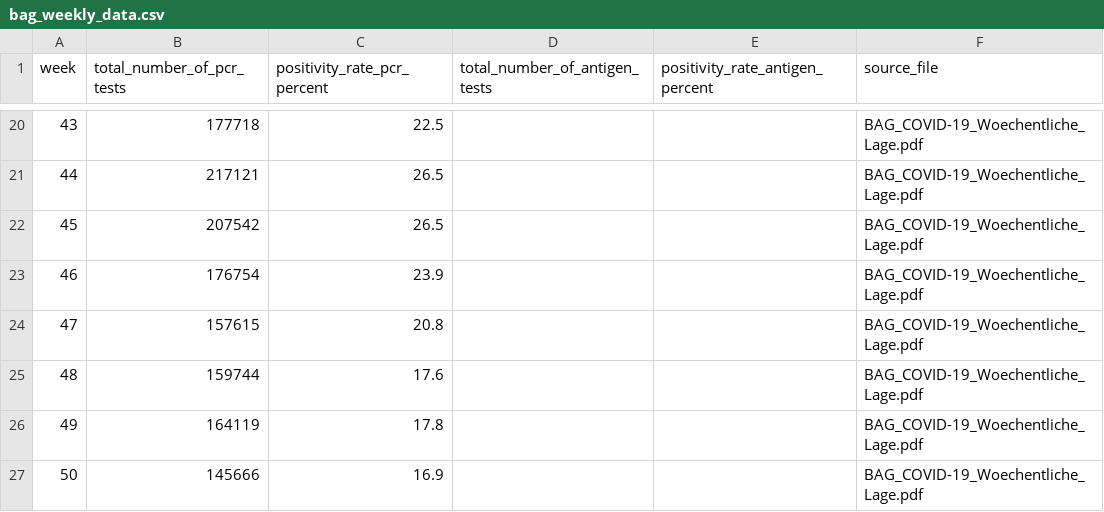
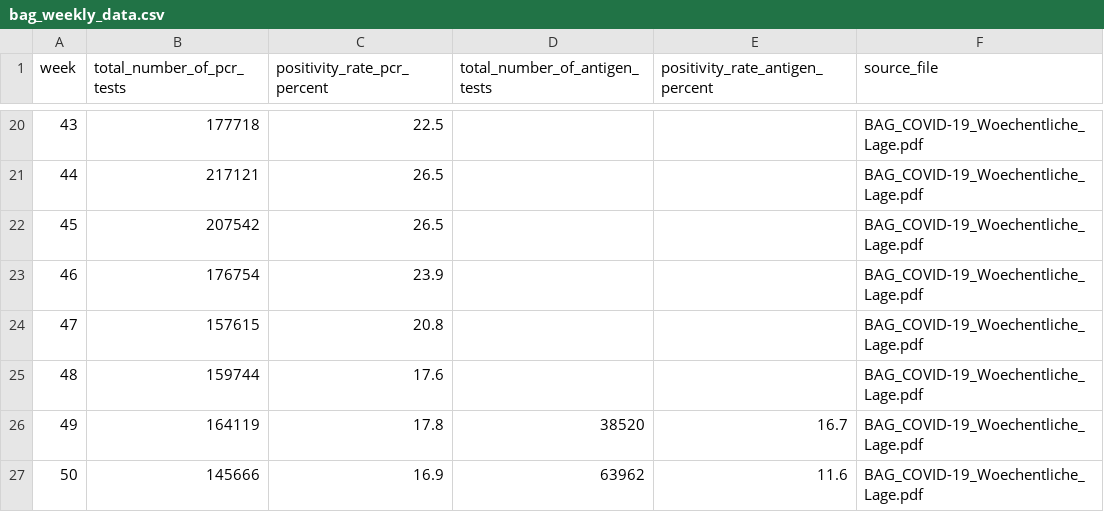
Before and after one commit to maekke/bag_data, a CSV file: bag_weekly_data.csv, drawn as a sheet; only a part is shown, gaps mark what is left out.

Commit message:
manually add antigen data for W49 and W50

```diff
--- a/bag_weekly_data.csv
+++ b/bag_weekly_data.csv
@@ -25,3 +25,3 @@ week,total_number_of_pcr_tests,positivity_rate_pcr_percent,total_number_of_antig
 48,159744,17.6,,,BAG_COVID-19_Woechentliche_Lage.pdf
-49,164119,17.8,,,BAG_COVID-19_Woechentliche_Lage.pdf
-50,145666,16.9,,,BAG_COVID-19_Woechentliche_Lage.pdf
+49,164119,17.8,38520,16.7,BAG_COVID-19_Woechentliche_Lage.pdf
+50,145666,16.9,63962,11.6,BAG_COVID-19_Woechentliche_Lage.pdf
```
